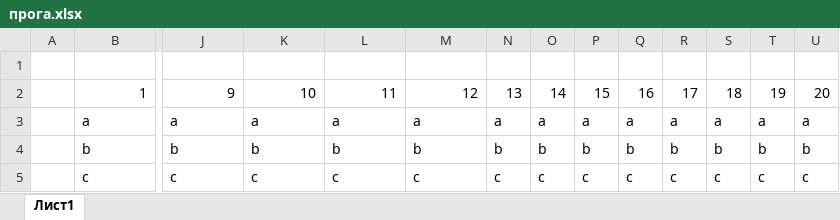
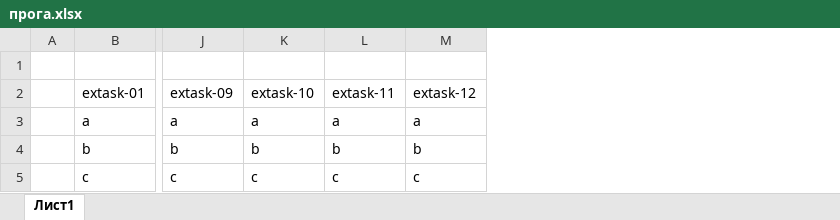
Before and after one commit to cawaulitra/kit, an Excel workbook: прога/прога.xlsx, sheet Лист1, drawn as a sheet; only a part is shown, gaps mark what is left out; values as stored, in another font and other column widths than the file's, no cell formats; removed rows and columns are numbered as before the commit, all else as after; rows hold the shown columns only; the diff names each change by its address in the sheet, - before the commit and + after, or states it on an @@ line.

```diff
--- a/прога/прога.xlsx (sheet Лист1)
+++ b/прога/прога.xlsx (sheet Лист1)
-column N, rows 3-5: a | b | c
-column O, rows 3-5: a | b | c
-column P, rows 3-5: a | b | c
-column Q, rows 3-5: a | b | c
-column R, rows 3-5: a | b | c
-column S, rows 3-5: a | b | c
-column T, rows 3-5: a | b | c
-column U, rows 3-5: a | b | c
-row 2:  | 1 | 9 | 10 | 11 | 12 | 13 | 14 | 15 | 16 | 17 | 18 | 19 | 20
+row 2:  | extask-01 | extask-09 | extask-10 | extask-11 | extask-12
```
Also changed, not shown: cell formats, 27 other files.
